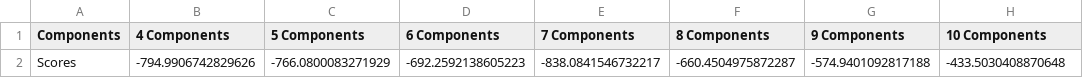
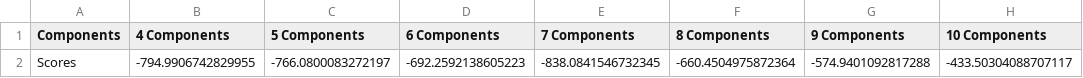
Before and after one commit to chopralab/Bioanalytical_Assay_Manuscript_Repo, a CSV file: GMMs/Data/Generic/gmm_generic_full_aic_40x.csv, drawn as a sheet; removed rows and columns are numbered as before the commit, all else as after; the diff names each change by its address in the sheet, - before the commit and + after, or states it on an @@ line.

```diff
--- a/GMMs/Data/Generic/gmm_generic_full_aic_40x.csv
+++ b/GMMs/Data/Generic/gmm_generic_full_aic_40x.csv
-row 2: Scores | -794.9906742829626 | -766.0800083271929 | -692.2592138605223 | -838.0841546732217 | -660.4504975872287 | -574.9401092817188 | -433.5030408870648
+row 2: Scores | -794.9906742829955 | -766.0800083272197 | -692.2592138605223 | -838.0841546732345 | -660.4504975872364 | -574.9401092817288 | -433.50304088707117
```
Also changed, not shown: GMMs/Data/Generic/gmm_generic_full_aic_1xA.csv, GMMs/Data/Generic/gmm_generic_full_aic_1xB.csv, 13 other files.
